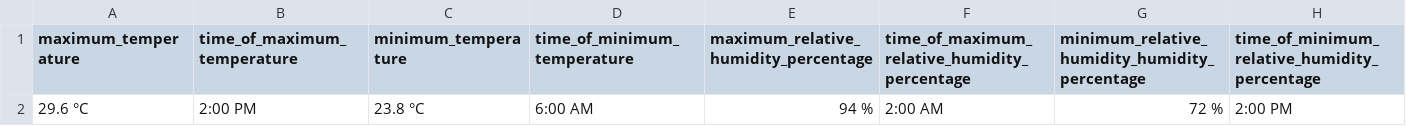
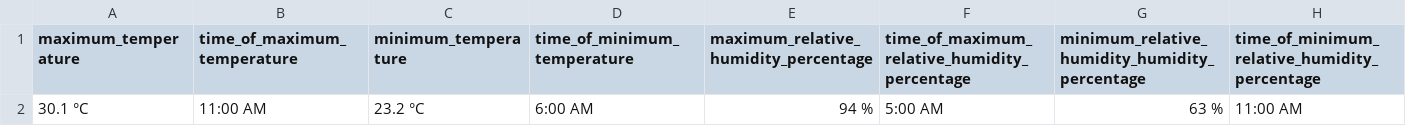
Before and after one commit to christianebacani/PAGASA-Weather-Data-Pipeline, a CSV file: data/stage/daily_weather_forecast/temperature_and_relative_humidity.csv, drawn as a sheet; removed rows and columns are numbered as before the commit, all else as after; the diff names each change by its address in the sheet, - before the commit and + after, or states it on an @@ line.

```diff
--- a/data/stage/daily_weather_forecast/temperature_and_relative_humidity.csv
+++ b/data/stage/daily_weather_forecast/temperature_and_relative_humidity.csv
-row 2: 29.6 °C | 2:00 PM | 23.8 °C | 6:00 AM | 94 % | 2:00 AM | 72 % | 2:00 PM
+row 2: 30.1 °C | 11:00 AM | 23.2 °C | 6:00 AM | 94 % | 5:00 AM | 63 % | 11:00 AM
```
Also changed, not shown: data/stage/daily_weather_forecast/forecast_weather_conditions.csv, data/stage/daily_weather_forecast/forecast_wind_and_coastal_water_conditions.csv, 2 other files.
